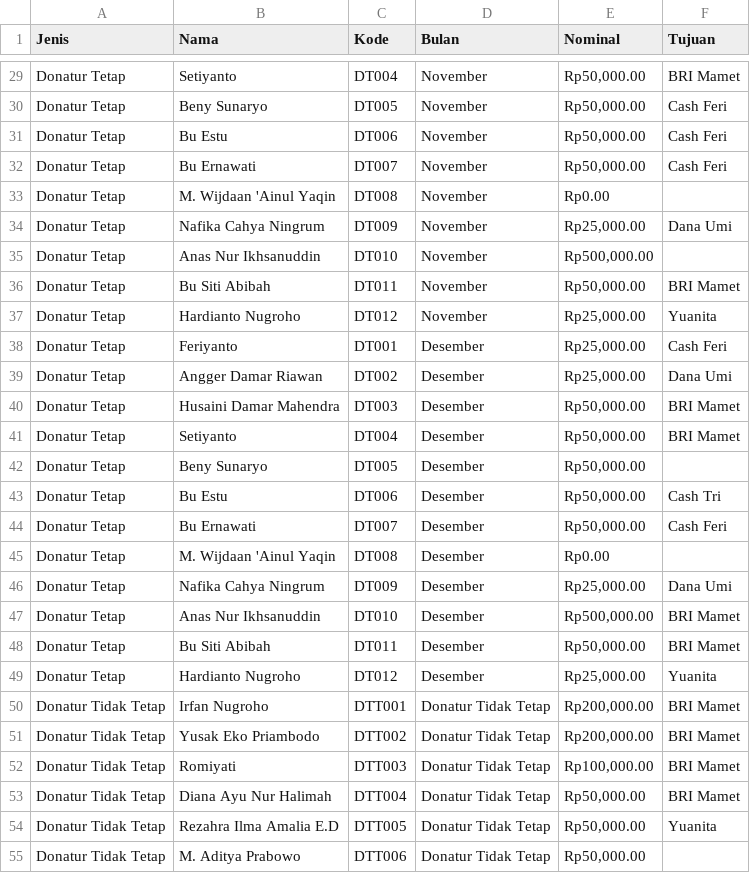
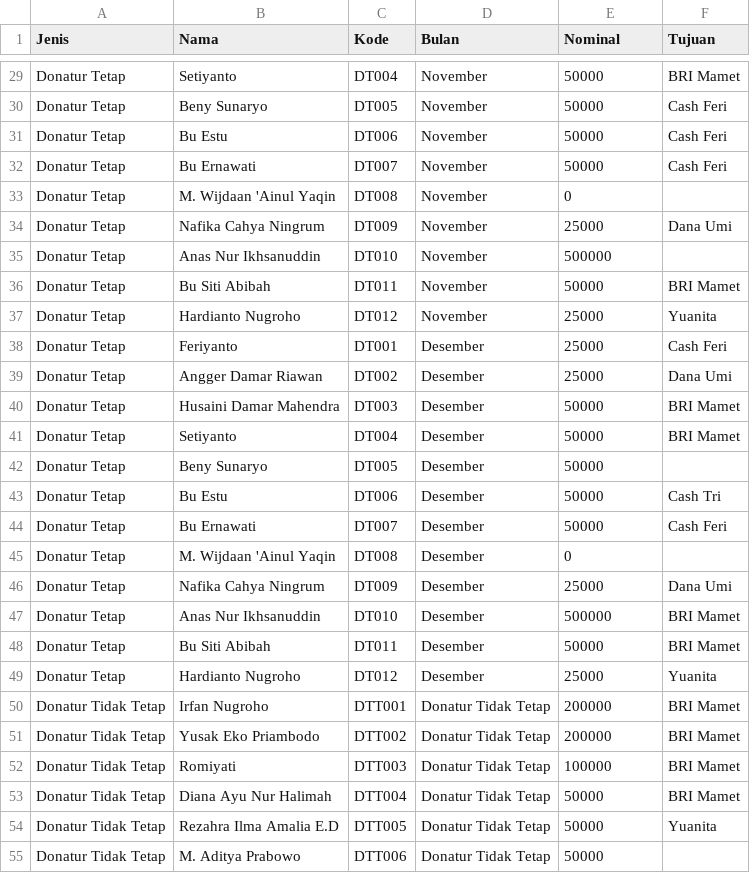
Before and after one commit to feriyantosrb/IAAF, a CSV file: progres-donatur.csv, drawn as a sheet; only a part is shown, gaps mark what is left out; the diff covers the shown part only; the diff names each change by its address in the sheet, - before the commit and + after, or states it on an @@ line.

```diff
--- a/progres-donatur.csv
+++ b/progres-donatur.csv
-E29:E32 (Nominal): Rp50,000.00
+E29:E32 (Nominal): 50000
-E33 (Nominal): Rp0.00
+E33 (Nominal): 0
-E34 (Nominal): Rp25,000.00
+E34 (Nominal): 25000
-E35 (Nominal): Rp500,000.00
+E35 (Nominal): 500000
-E36 (Nominal): Rp50,000.00
+E36 (Nominal): 50000
-E37:E39 (Nominal): Rp25,000.00
+E37:E39 (Nominal): 25000
-E40:E44 (Nominal): Rp50,000.00
+E40:E44 (Nominal): 50000
-E45 (Nominal): Rp0.00
+E45 (Nominal): 0
-E46 (Nominal): Rp25,000.00
+E46 (Nominal): 25000
-E47 (Nominal): Rp500,000.00
+E47 (Nominal): 500000
-E48 (Nominal): Rp50,000.00
+E48 (Nominal): 50000
-E49 (Nominal): Rp25,000.00
+E49 (Nominal): 25000
-E50:E51 (Nominal): Rp200,000.00
+E50:E51 (Nominal): 200000
-E52 (Nominal): Rp100,000.00
+E52 (Nominal): 100000
-E53:E55 (Nominal): Rp50,000.00
+E53:E55 (Nominal): 50000
```
Also changed, not shown: 47 edited cells elsewhere in this file.
